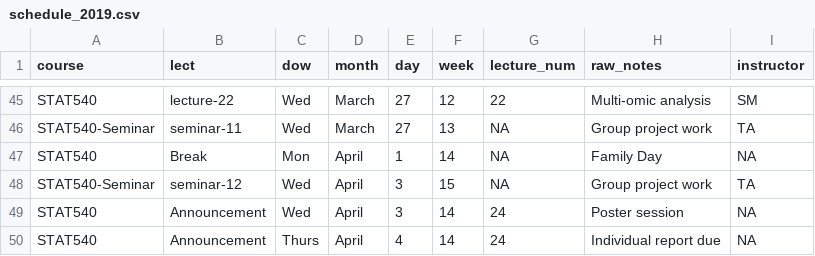
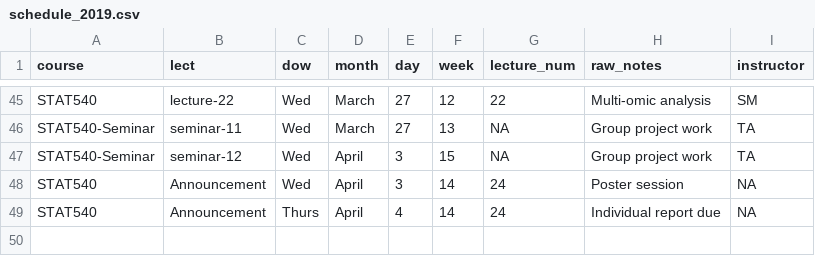
Before and after one commit to STAT540-UBC/STAT540-UBC.github.io, a CSV file: course-admin/schedule_2019.csv, drawn as a sheet; only a part is shown, gaps mark what is left out; the diff names each change by its address in the sheet, - before the commit and + after, or states it on an @@ line.

```diff
--- a/course-admin/schedule_2019.csv
+++ b/course-admin/schedule_2019.csv
-row 47: STAT540 | Break | Mon | April | 1 | 14 | NA | Family Day | NA
```
Also changed, not shown: course-admin/assn_2019.csv, 9 other files.
